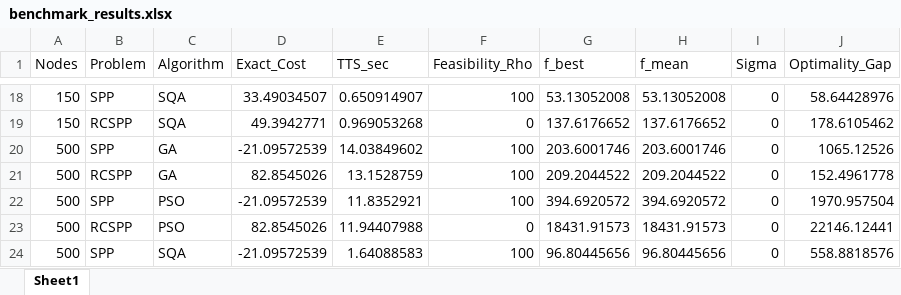
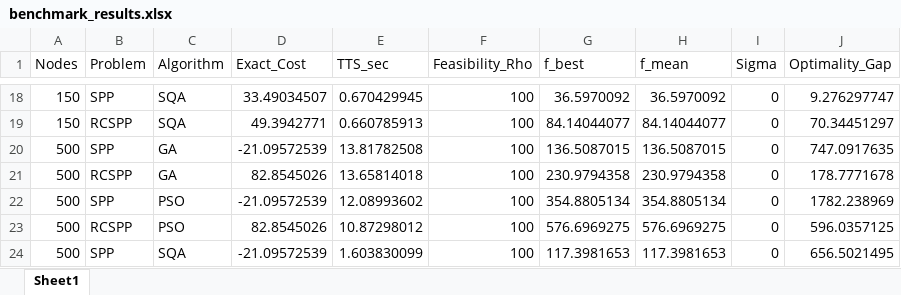
Before and after one commit to appsaprinsky/simulation_study_SPP_RCSPP, an Excel workbook: results/benchmark_results.xlsx, sheet Sheet1, drawn as a sheet; only a part is shown, gaps mark what is left out; values as stored, in another font and other column widths than the file's, no borders; the diff covers the shown part only; the diff names each change by its address in the sheet, - before the commit and + after, or states it on an @@ line.

```diff
--- a/results/benchmark_results.xlsx (sheet Sheet1)
+++ b/results/benchmark_results.xlsx (sheet Sheet1)
-E18 (TTS_sec): 0.650914907
+E18 (TTS_sec): 0.670429945
-G18 (f_best): 53.13052008
+G18 (f_best): 36.5970092
-H18 (f_mean): 53.13052008
+H18 (f_mean): 36.5970092
-J18 (Optimality_Gap): 58.64428976
+J18 (Optimality_Gap): 9.276297747
-E19 (TTS_sec): 0.969053268
+E19 (TTS_sec): 0.660785913
-F19 (Feasibility_Rho): 0
+F19 (Feasibility_Rho): 100
-G19 (f_best): 137.6176652
+G19 (f_best): 84.14044077
-H19 (f_mean): 137.6176652
+H19 (f_mean): 84.14044077
-J19 (Optimality_Gap): 178.6105462
+J19 (Optimality_Gap): 70.34451297
-E20 (TTS_sec): 14.03849602
+E20 (TTS_sec): 13.81782508
-G20 (f_best): 203.6001746
+G20 (f_best): 136.5087015
-H20 (f_mean): 203.6001746
+H20 (f_mean): 136.5087015
-J20 (Optimality_Gap): 1065.12526
+J20 (Optimality_Gap): 747.0917635
-E21 (TTS_sec): 13.1528759
+E21 (TTS_sec): 13.65814018
-G21 (f_best): 209.2044522
+G21 (f_best): 230.9794358
-H21 (f_mean): 209.2044522
+H21 (f_mean): 230.9794358
-J21 (Optimality_Gap): 152.4961778
+J21 (Optimality_Gap): 178.7771678
-E22 (TTS_sec): 11.8352921
+E22 (TTS_sec): 12.08993602
-G22 (f_best): 394.6920572
+G22 (f_best): 354.8805134
-H22 (f_mean): 394.6920572
+H22 (f_mean): 354.8805134
-J22 (Optimality_Gap): 1970.957504
+J22 (Optimality_Gap): 1782.238969
-E23 (TTS_sec): 11.94407988
+E23 (TTS_sec): 10.87298012
-F23 (Feasibility_Rho): 0
+F23 (Feasibility_Rho): 100
-G23 (f_best): 18431.91573
+G23 (f_best): 576.6969275
-H23 (f_mean): 18431.91573
+H23 (f_mean): 576.6969275
-J23 (Optimality_Gap): 22146.12441
+J23 (Optimality_Gap): 596.0357125
-E24 (TTS_sec): 1.64088583
+E24 (TTS_sec): 1.603830099
-G24 (f_best): 96.80445656
+G24 (f_best): 117.3981653
-H24 (f_mean): 96.80445656
+H24 (f_mean): 117.3981653
-J24 (Optimality_Gap): 558.8818576
+J24 (Optimality_Gap): 656.5021495
```
Also changed, not shown: 221 edited cells elsewhere in this sheet, 59 other files.
